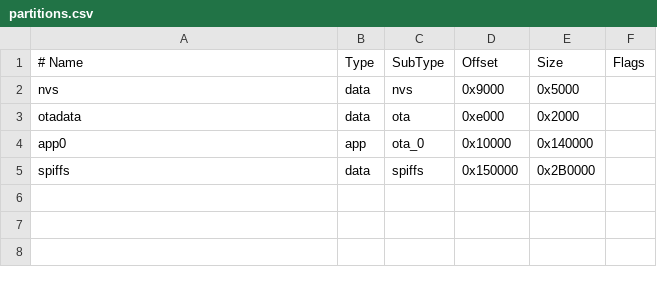
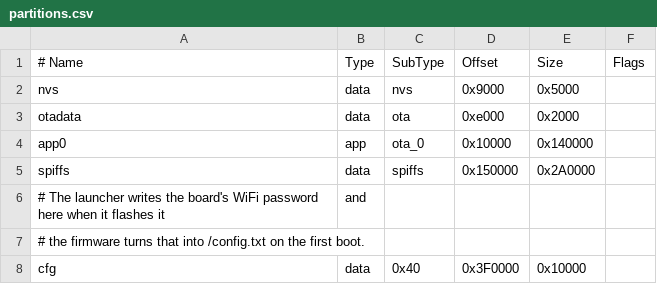
Before and after one commit to Xyvir/Lithic-UK, a CSV file: esp32/partitions.csv, drawn as a sheet.

Commit message:
Stop the ESP32 server handing browsers a WebDAV listing, and set the password at flash time
The photo of the phone showed Chrome's XML viewer over the wiki's last paint:
the board answered GET /sync/ with application/xml, and Chrome's XML document
has no background of its own, so the launcher stayed visible underneath and read
as one broken page. The handler on /sync/ was registered for every verb and
answered each with a multistatus, and /sync redirected every method to /sync/,
so any browser navigation met an XML body nobody asked for. The launcher never
goes there itself: its only /sync/ traffic is PROPFIND plus GET/PUT/DELETE of
named files.

/sync/ now builds the listing only for PROPFIND, carries Cache-Control: no-store
so it cannot be replayed as a page, keeps OPTIONS for CORS, and sends GET/HEAD to
/, where the launcher lives. Anything else is a 405. /sync without the slash sends
a browser to / and a WebDAV client on to /sync/.

Also here: the appliance's WiFi password is chosen in the launcher and written
over USB in the same flash write as the images, so there is no setup round trip.
A 64 KB cfg partition takes the last block of flash, the littlefs region shrinks
to make room, and the firmware seeds /config.txt from it on first boot; an
existing /config.txt still wins.

Library artifacts are deliberately untouched: CI builds those.

```diff
--- a/esp32/partitions.csv
+++ b/esp32/partitions.csv
@@ -4,2 +4,5 @@ otadata,  data, ota,     0xe000,  0x2000,
 app0,     app,  ota_0,   0x10000, 0x140000,
-spiffs,   data, spiffs,  0x150000,0x2B0000,
+spiffs,   data, spiffs,  0x150000,0x2A0000,
+# The launcher writes the board's WiFi password here when it flashes it, and
+# the firmware turns that into /config.txt on the first boot.
+cfg,      data, 0x40,    0x3F0000,0x10000,
```
Also changed, not shown: 11 other files.
